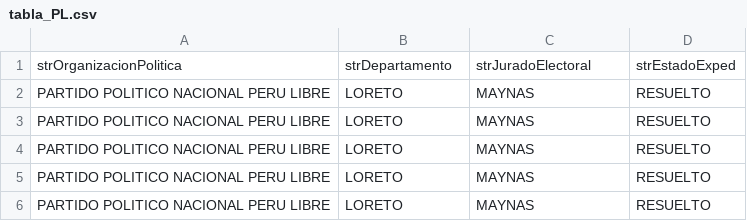
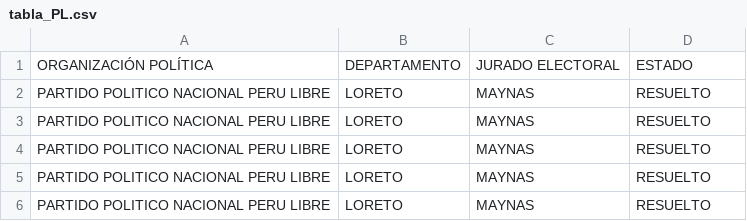
Before and after one commit to GenyLeong/nulidad_electoral, a CSV file: tabla_PL.csv, drawn as a sheet; only a part is shown; removed rows and columns are numbered as before the commit, all else as after; the diff names each change by its address in the sheet, - before the commit and + after, or states it on an @@ line.

```diff
--- a/tabla_PL.csv
+++ b/tabla_PL.csv
-row 1: strOrganizacionPolitica | strDepartamento | strJuradoElectoral | strEstadoExped
+row 1: ORGANIZACIÓN POLÍTICA | DEPARTAMENTO | JURADO ELECTORAL | ESTADO
```
Also changed, not shown: tabla_FP.csv, tabla_mapa_FP.csv, 3 other files.
